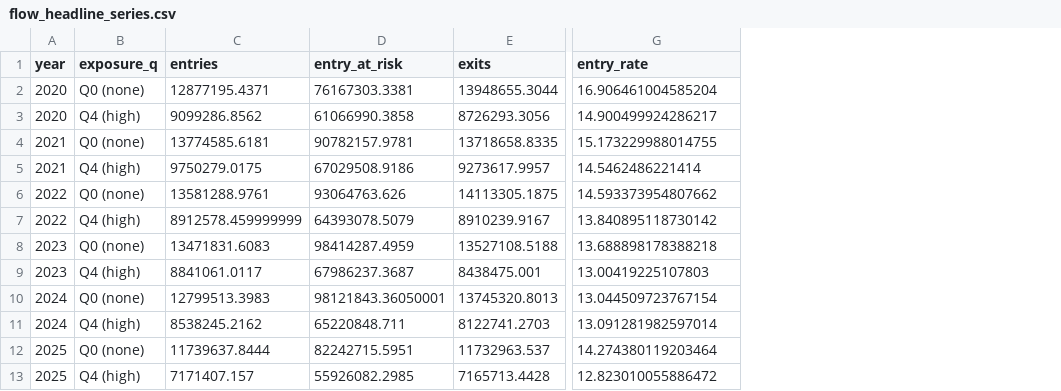
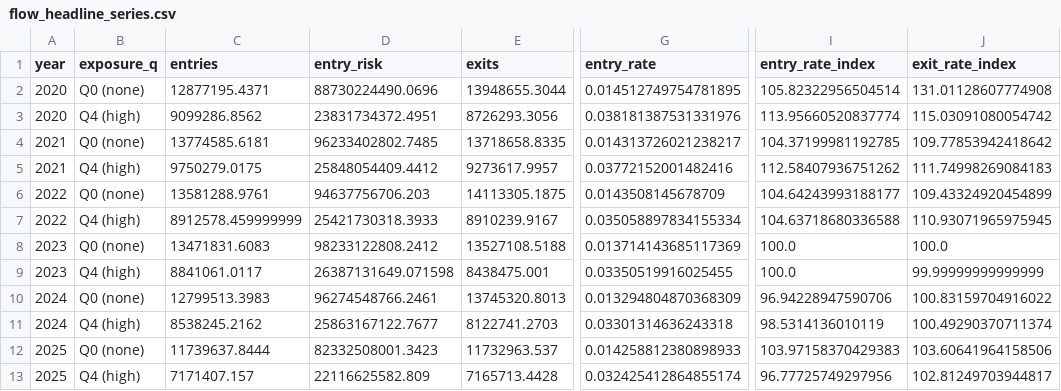
Before and after one commit to raamnandhakumar-eng/ai-career-launch-monitor, a CSV file: data/processed/flow_headline_series.csv, drawn as a sheet; only a part is shown, gaps mark what is left out; removed rows and columns are numbered as before the commit, all else as after; the diff names each change by its address in the sheet, - before the commit and + after, or states it on an @@ line.

```diff
--- a/data/processed/flow_headline_series.csv
+++ b/data/processed/flow_headline_series.csv
-column D (entry_at_risk), rows 2-13: 76167303.3381 | 61066990.3858 | 90782157.9781 | 67029508.9186 | 93064763.626 | 64393078.5079 | 98414287.4959 | 67986237.3687 | 98121843.36050001 | 65220848.711 | 82242715.5951 | 55926082.2985
+column D (entry_risk), rows 2-13: 88730224490.0696 | 23831734372.4951 | 96233402802.7485 | 25848054409.4412 | 94637756706.203 | 25421730318.3933 | 98233122808.2412 | 26387131649.071598 | 96274548766.2461 | 25863167122.7677 | 82332508001.3423 | 22116625582.809
+column I (entry_rate_index), rows 2-13: 105.82322956504514 | 113.95660520837774 | 104.37199981192785 | 112.58407936751262 | 104.64243993188177 | 104.63718680336588 | 100.0 | 100.0 | 96.94228947590706 | 98.5314136010119 | 103.97158370429383 | 96.77725749297956
+column J (exit_rate_index), rows 2-13: 131.01128607774908 | 115.03091080054742 | 109.77853942418642 | 111.74998269084183 | 109.43324920454899 | 110.93071965975945 | 100.0 | 99.99999999999999 | 100.83159704916022 | 100.49290370711374 | 103.60641964158506 | 102.81249703944817
-G2 (entry_rate): 16.906461004585204
+G2 (entry_rate): 0.014512749754781895
-G3 (entry_rate): 14.900499924286217
+G3 (entry_rate): 0.038181387531331976
-G4 (entry_rate): 15.173229988014755
+G4 (entry_rate): 0.014313726021238217
-G5 (entry_rate): 14.5462486221414
+G5 (entry_rate): 0.03772152001482416
-G6 (entry_rate): 14.593373954807662
+G6 (entry_rate): 0.0143508145678709
-G7 (entry_rate): 13.840895118730142
+G7 (entry_rate): 0.035058897834155334
-G8 (entry_rate): 13.688898178388218
+G8 (entry_rate): 0.013714143685117369
-G9 (entry_rate): 13.00419225107803
+G9 (entry_rate): 0.03350519916025455
-G10 (entry_rate): 13.044509723767154
+G10 (entry_rate): 0.013294804870368309
-G11 (entry_rate): 13.091281982597014
+G11 (entry_rate): 0.03301314636243318
-G12 (entry_rate): 14.274380119203464
+G12 (entry_rate): 0.014258812380898933
-G13 (entry_rate): 12.823010055886472
+G13 (entry_rate): 0.032425412864855174
```
Also changed, not shown: data/processed/flow_wage_regressions.csv, 9 other files.
